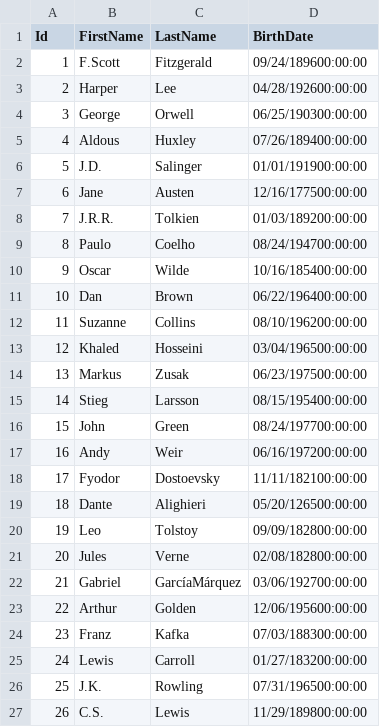
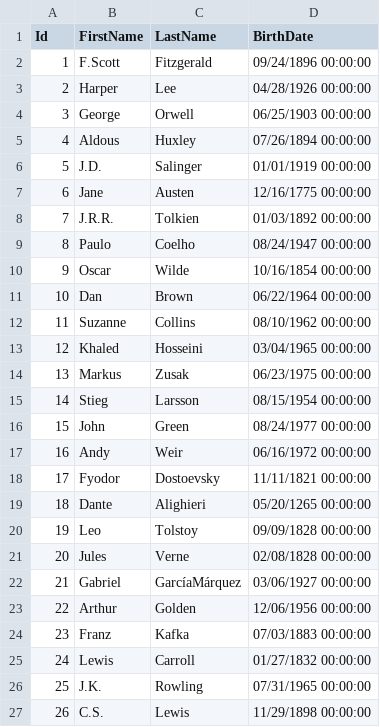
Before and after one commit to BulatovicBalsa/sims-project, a CSV file: Hospital/Data/authors.csv, drawn as a sheet.

```diff
--- a/Hospital/Data/authors.csv
+++ b/Hospital/Data/authors.csv
@@ -1,27 +1,27 @@
 Id,FirstName,LastName,BirthDate
-1,F.Scott,Fitzgerald,09/24/189600:00:00
-2,Harper,Lee,04/28/192600:00:00
-3,George,Orwell,06/25/190300:00:00
-4,Aldous,Huxley,07/26/189400:00:00
-5,J.D.,Salinger,01/01/191900:00:00
-6,Jane,Austen,12/16/177500:00:00
-7,J.R.R.,Tolkien,01/03/189200:00:00
-8,Paulo,Coelho,08/24/194700:00:00
-9,Oscar,Wilde,10/16/185400:00:00
-10,Dan,Brown,06/22/196400:00:00
-11,Suzanne,Collins,08/10/196200:00:00
-12,Khaled,Hosseini,03/04/196500:00:00
-13,Markus,Zusak,06/23/197500:00:00
-14,Stieg,Larsson,08/15/195400:00:00
-15,John,Green,08/24/197700:00:00
-16,Andy,Weir,06/16/197200:00:00
-17,Fyodor,Dostoevsky,11/11/182100:00:00
-18,Dante,Alighieri,05/20/126500:00:00
-19,Leo,Tolstoy,09/09/182800:00:00
-20,Jules,Verne,02/08/182800:00:00
-21,Gabriel,GarcíaMárquez,03/06/192700:00:00
-22,Arthur,Golden,12/06/195600:00:00
-23,Franz,Kafka,07/03/188300:00:00
-24,Lewis,Carroll,01/27/183200:00:00
-25,J.K.,Rowling,07/31/196500:00:00
-26,C.S.,Lewis,11/29/189800:00:00
+1,F.Scott,Fitzgerald,09/24/1896 00:00:00
+2,Harper,Lee,04/28/1926 00:00:00
+3,George,Orwell,06/25/1903 00:00:00
+4,Aldous,Huxley,07/26/1894 00:00:00
+5,J.D.,Salinger,01/01/1919 00:00:00
+6,Jane,Austen,12/16/1775 00:00:00
+7,J.R.R.,Tolkien,01/03/1892 00:00:00
+8,Paulo,Coelho,08/24/1947 00:00:00
+9,Oscar,Wilde,10/16/1854 00:00:00
+10,Dan,Brown,06/22/1964 00:00:00
+11,Suzanne,Collins,08/10/1962 00:00:00
+12,Khaled,Hosseini,03/04/1965 00:00:00
+13,Markus,Zusak,06/23/1975 00:00:00
+14,Stieg,Larsson,08/15/1954 00:00:00
+15,John,Green,08/24/1977 00:00:00
+16,Andy,Weir,06/16/1972 00:00:00
+17,Fyodor,Dostoevsky,11/11/1821 00:00:00
+18,Dante,Alighieri,05/20/1265 00:00:00
+19,Leo,Tolstoy,09/09/1828 00:00:00
+20,Jules,Verne,02/08/1828 00:00:00
+21,Gabriel,GarcíaMárquez,03/06/1927 00:00:00
+22,Arthur,Golden,12/06/1956 00:00:00
+23,Franz,Kafka,07/03/1883 00:00:00
+24,Lewis,Carroll,01/27/1832 00:00:00
+25,J.K.,Rowling,07/31/1965 00:00:00
+26,C.S.,Lewis,11/29/1898 00:00:00
```
Also changed, not shown: Hospital/Data/books.csv, 4 other files.
